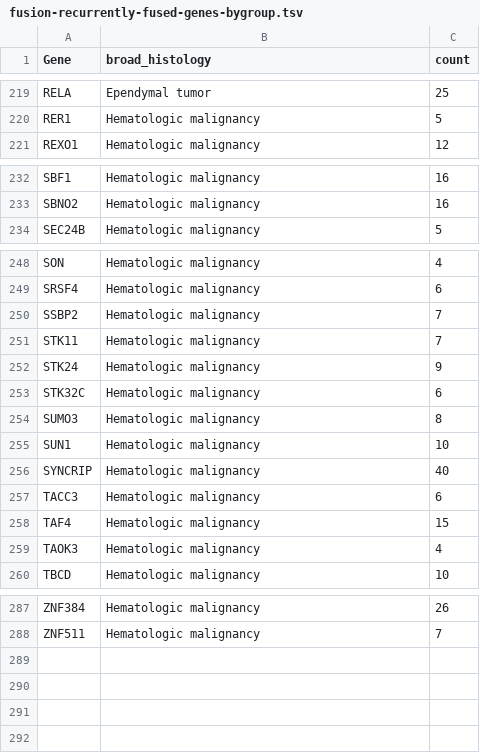
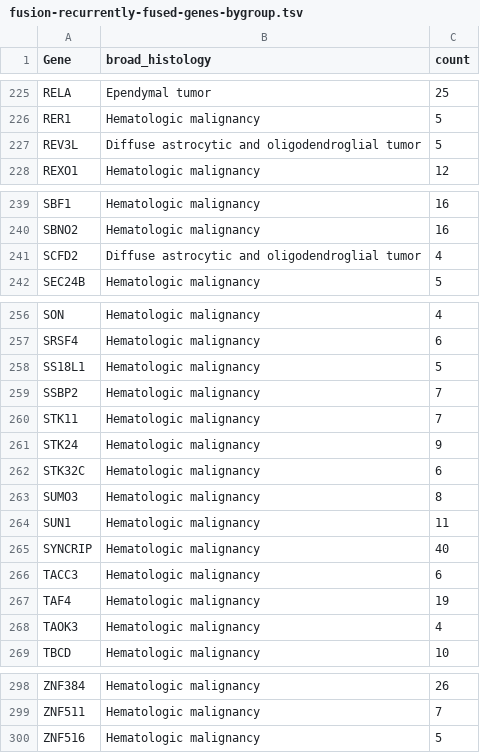
Before and after one commit to sangeetashukla/OpenPedCan-analysis, a TSV file: analyses/fusion_filtering/results/fusion-recurrently-fused-genes-bygroup.tsv, drawn as a sheet; only a part is shown, gaps mark what is left out; the diff covers the shown part only.

```diff
--- a/analyses/fusion_filtering/results/fusion-recurrently-fused-genes-bygroup.tsv
+++ b/analyses/fusion_filtering/results/fusion-recurrently-fused-genes-bygroup.tsv
@@ -220,2 +226,3 @@ RELA	Ependymal tumor	25
 RER1	Hematologic malignancy	5
+REV3L	Diffuse astrocytic and oligodendroglial tumor	5
 REXO1	Hematologic malignancy	12
@@ -233,2 +240,3 @@ SBF1	Hematologic malignancy	16
 SBNO2	Hematologic malignancy	16
+SCFD2	Diffuse astrocytic and oligodendroglial tumor	4
 SEC24B	Hematologic malignancy	5
@@ -249,2 +257,3 @@ SON	Hematologic malignancy	4
 SRSF4	Hematologic malignancy	6
+SS18L1	Hematologic malignancy	5
 SSBP2	Hematologic malignancy	7
@@ -254,6 +263,6 @@ STK32C	Hematologic malignancy	6
 SUMO3	Hematologic malignancy	8
-SUN1	Hematologic malignancy	10
+SUN1	Hematologic malignancy	11
 SYNCRIP	Hematologic malignancy	40
 TACC3	Hematologic malignancy	6
-TAF4	Hematologic malignancy	15
+TAF4	Hematologic malignancy	19
 TAOK3	Hematologic malignancy	4
@@ -288 +299,2 @@ ZNF384	Hematologic malignancy	26
 ZNF511	Hematologic malignancy	7
+ZNF516	Hematologic malignancy	5
```
Also changed, not shown: 8 added rows and 11 edited cells elsewhere in this file, analyses/fusion_filtering/results/fusion-recurrent-fusion-bygroup.tsv, 4 other files.
